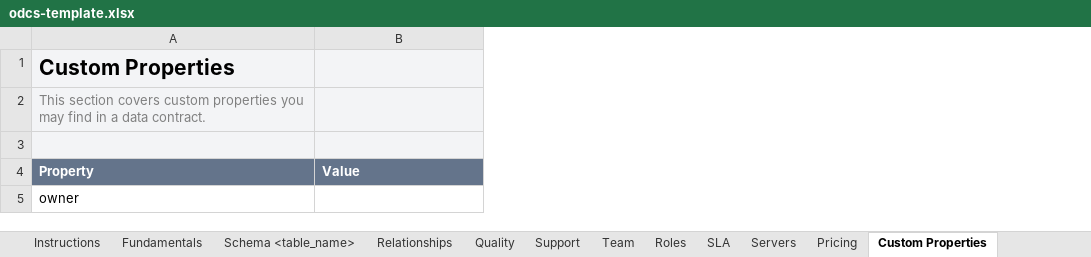
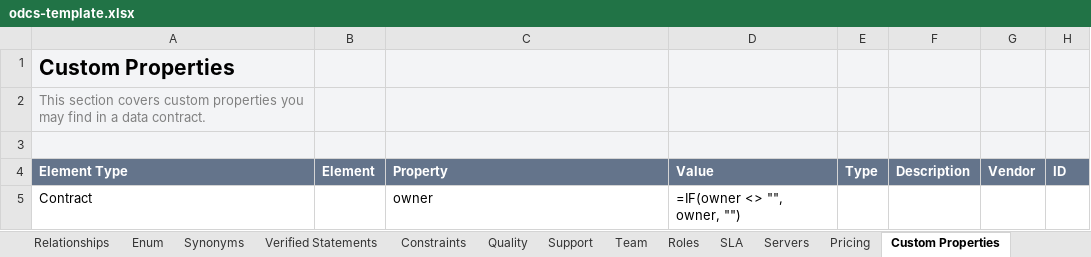
Before and after one commit to datacontract/datacontract-cli, an Excel workbook: datacontract/templates/excel/odcs-template.xlsx, sheet Custom Properties, drawn as a sheet; values as stored, in another font and other column widths than the file's, no borders; formulas without a stored value are shown as written; addresses are those after the commit; the diff names each change by its address in the sheet, - before the commit and + after, or states it on an @@ line.

Commit message:
Excel: ODCS 3.2 workbook layout (custom properties everywhere, child sheets, generic server block)

```diff
--- a/datacontract/templates/excel/odcs-template.xlsx (sheet Custom Properties)
+++ b/datacontract/templates/excel/odcs-template.xlsx (sheet Custom Properties)
+sheet tab: Enum
+sheet tab: Synonyms
+sheet tab: Verified Statements
+sheet tab: Constraints
+column A (Element Type), rows 1-2: Custom Properties | This section covers custom properties you may find in a data contract.; row 5: Contract
+column B (Element), empty
+column E (Type), empty
+column F (Description), empty
+column G (Vendor), empty
+column H (ID), empty
-C1 (Property): Custom Properties
+C1 (Property): (empty)
-C2 (Property): This section covers custom properties you may find in a data contract.
+C2 (Property): (empty)
-D5 (Value): (empty)
+D5 (Value): =IF(owner <> "", owner, "")
```
Also changed, not shown: sheet Servers, sheet Schema <table_name>, sheet Relationships, sheet Team, sheet SLA, sheet Roles, 4 more sheets, other sheet tabs, charts or pictures, 15 other files.
